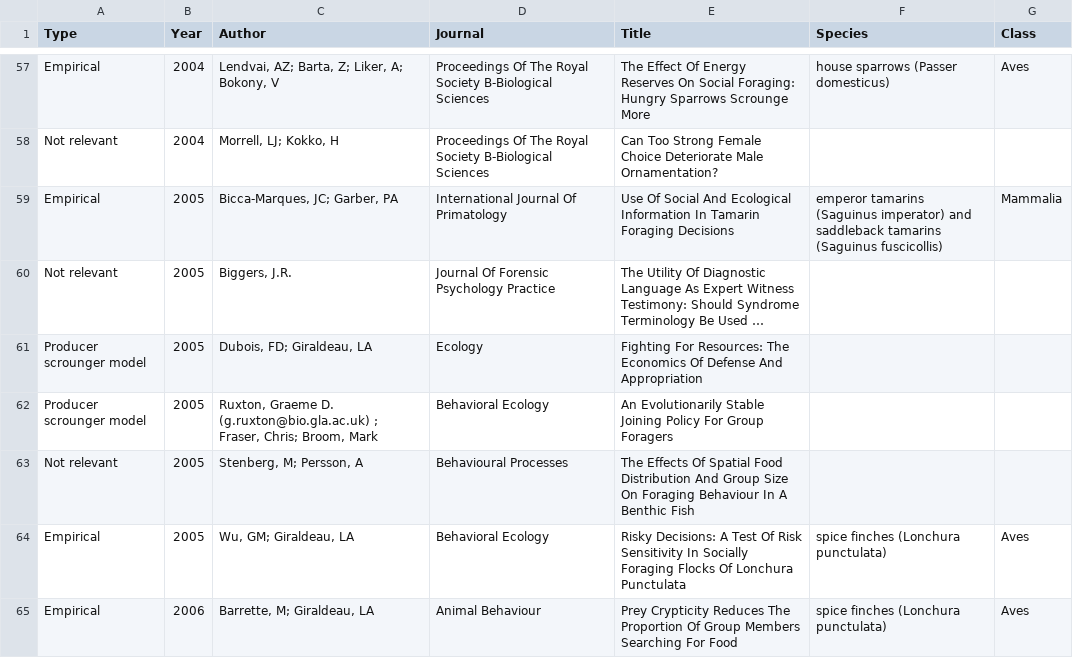
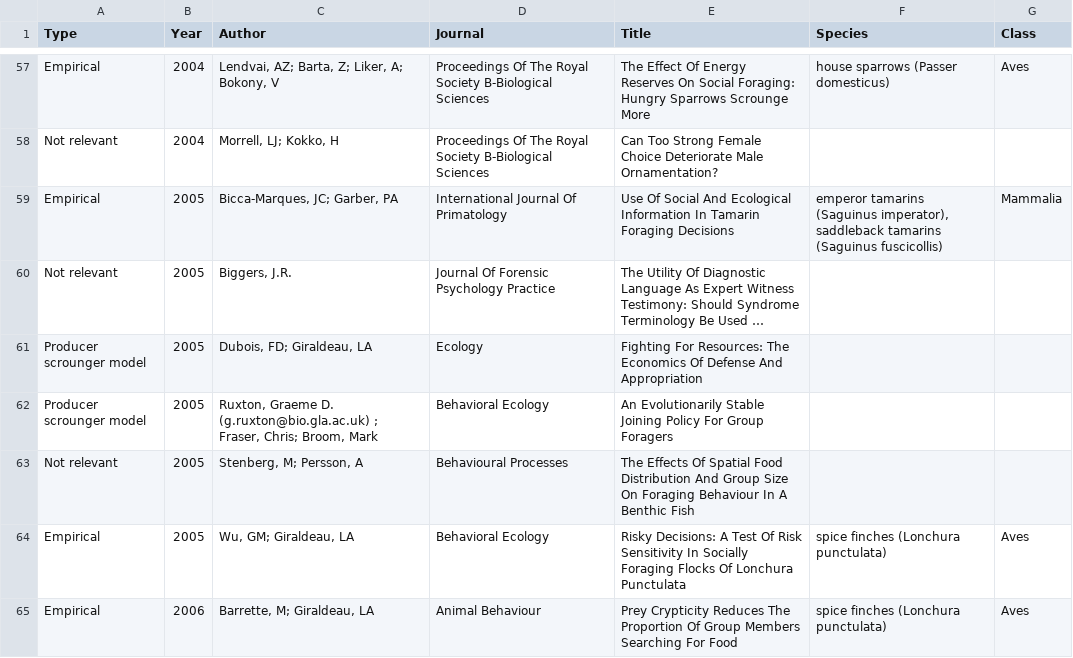
Before and after one commit to robitalec/comprehensive-exam, a CSV file: data/literature/literature.csv, drawn as a sheet; only a part is shown, gaps mark what is left out; long unchanged cells end in …; the diff names each change by its address in the sheet, - before the commit and + after, or states it on an @@ line.

Commit message:
split emperor and saddleback

```diff
--- a/data/literature/literature.csv
+++ b/data/literature/literature.csv
-F59 (Species): …tamarins (Saguinus imperator) and saddleback tamarins…
+F59 (Species): …tamarins (Saguinus imperator), saddleback tamarins…
```
